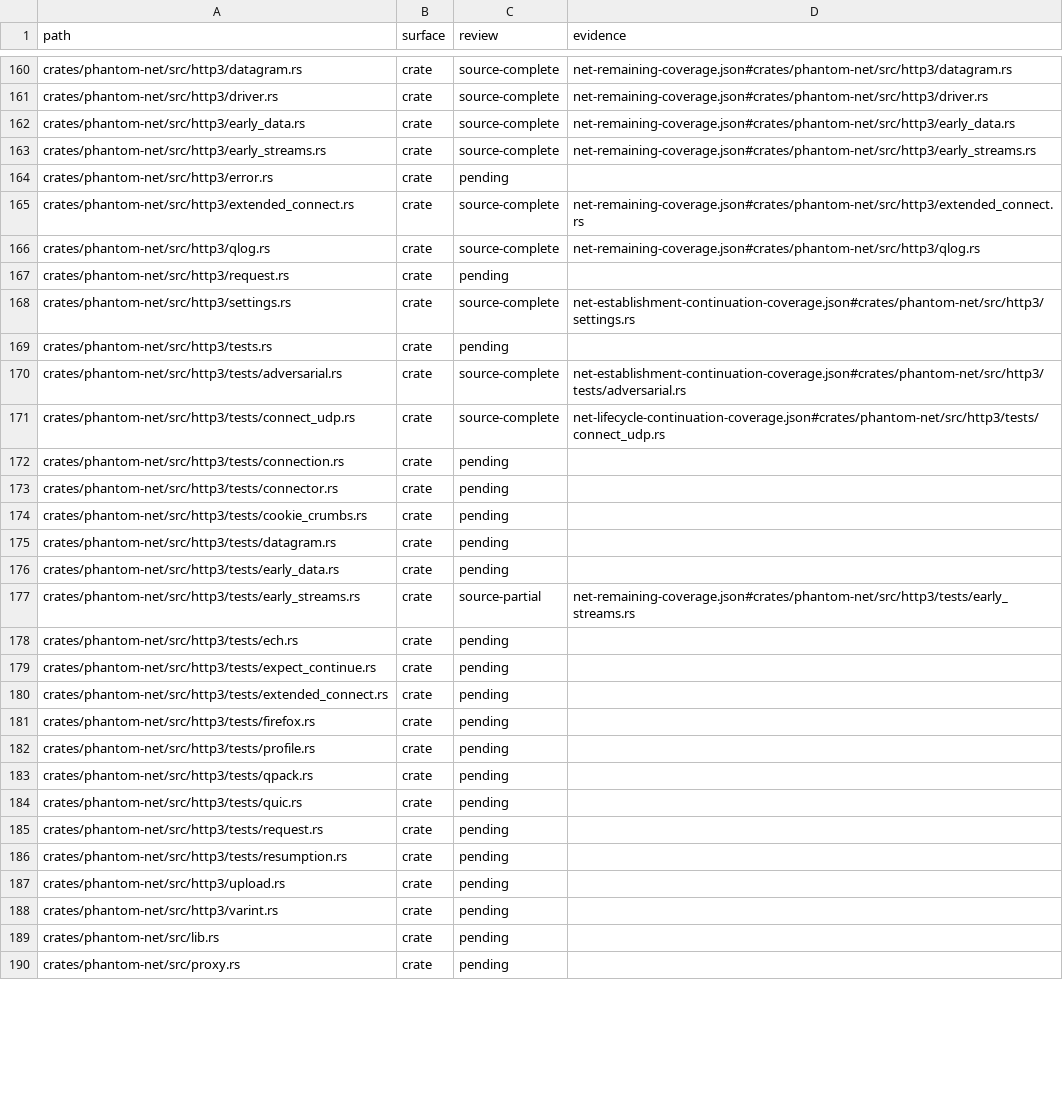
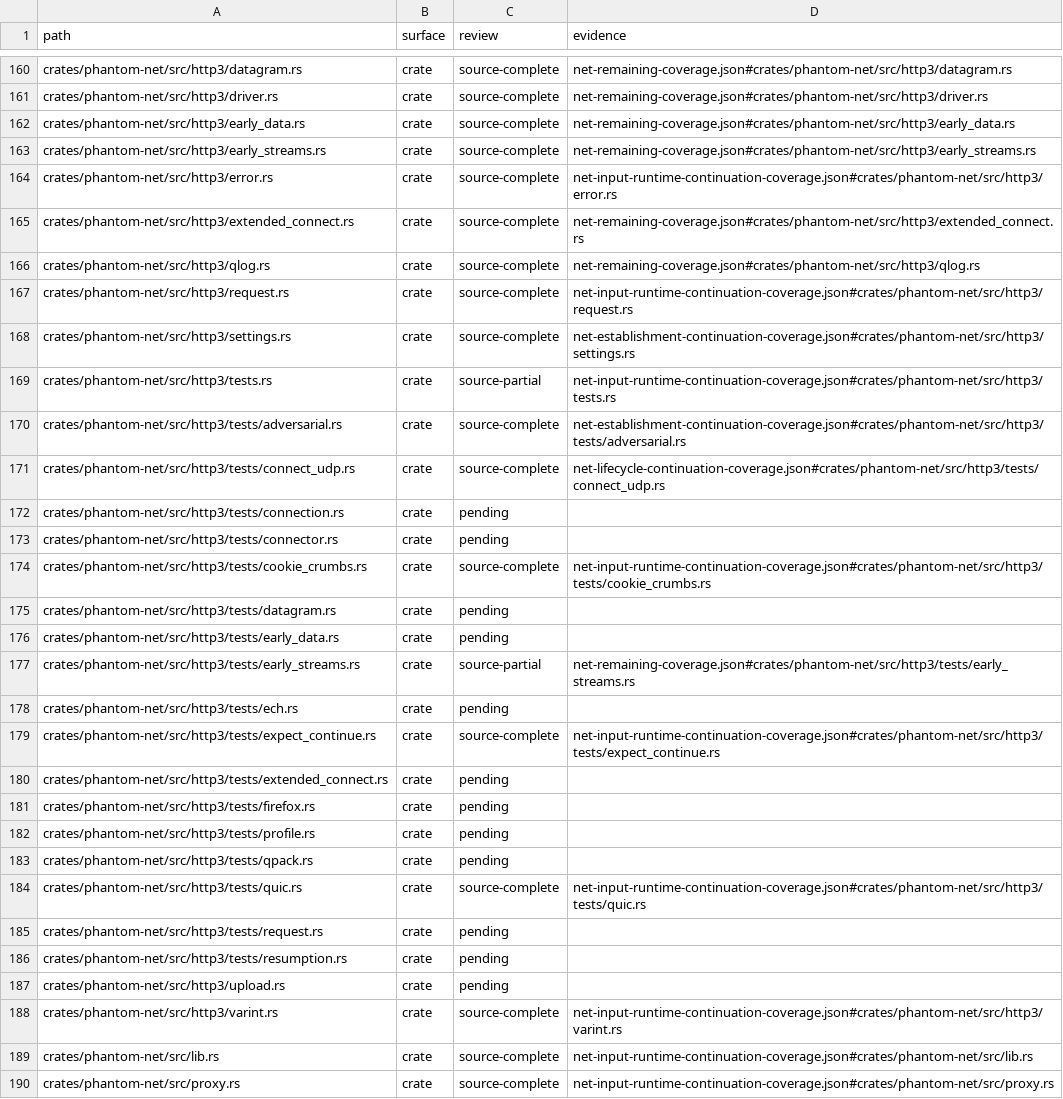
Before and after one commit to bywayhq/phantom, a TSV file: docs/internals/architecture-audit/inventory.tsv, drawn as a sheet; only a part is shown, gaps mark what is left out; the diff covers the shown part only.

Commit message:
docs(audit): record control-frame and cookie regressions

```diff
--- a/docs/internals/architecture-audit/inventory.tsv
+++ b/docs/internals/architecture-audit/inventory.tsv
@@ -163,8 +163,8 @@ crates/phantom-net/src/http3/early_data.rs	crate	source-complete	net-remaining-c
 crates/phantom-net/src/http3/early_streams.rs	crate	source-complete	net-remaining-coverage.json#crates/phantom-net/src/http3/early_streams.rs
-crates/phantom-net/src/http3/error.rs	crate	pending	
+crates/phantom-net/src/http3/error.rs	crate	source-complete	net-input-runtime-continuation-coverage.json#crates/phantom-net/src/http3/error.rs
 crates/phantom-net/src/http3/extended_connect.rs	crate	source-complete	net-remaining-coverage.json#crates/phantom-net/src/http3/extended_connect.rs
 crates/phantom-net/src/http3/qlog.rs	crate	source-complete	net-remaining-coverage.json#crates/phantom-net/src/http3/qlog.rs
-crates/phantom-net/src/http3/request.rs	crate	pending	
+crates/phantom-net/src/http3/request.rs	crate	source-complete	net-input-runtime-continuation-coverage.json#crates/phantom-net/src/http3/request.rs
 crates/phantom-net/src/http3/settings.rs	crate	source-complete	net-establishment-continuation-coverage.json#crates/phantom-net/src/http3/settings.rs
-crates/phantom-net/src/http3/tests.rs	crate	pending	
+crates/phantom-net/src/http3/tests.rs	crate	source-partial	net-input-runtime-continuation-coverage.json#crates/phantom-net/src/http3/tests.rs
 crates/phantom-net/src/http3/tests/adversarial.rs	crate	source-complete	net-establishment-continuation-coverage.json#crates/phantom-net/src/http3/tests/adversarial.rs
@@ -173,3 +173,3 @@ crates/phantom-net/src/http3/tests/connection.rs	crate	pending
 crates/phantom-net/src/http3/tests/connector.rs	crate	pending	
-crates/phantom-net/src/http3/tests/cookie_crumbs.rs	crate	pending	
+crates/phantom-net/src/http3/tests/cookie_crumbs.rs	crate	source-complete	net-input-runtime-continuation-coverage.json#crates/phantom-net/src/http3/tests/cookie_crumbs.rs
 crates/phantom-net/src/http3/tests/datagram.rs	crate	pending	
@@ -178,3 +178,3 @@ crates/phantom-net/src/http3/tests/early_streams.rs	crate	source-partial	net-rem
 crates/phantom-net/src/http3/tests/ech.rs	crate	pending	
-crates/phantom-net/src/http3/tests/expect_continue.rs	crate	pending	
+crates/phantom-net/src/http3/tests/expect_continue.rs	crate	source-complete	net-input-runtime-continuation-coverage.json#crates/phantom-net/src/http3/tests/expect_continue.rs
 crates/phantom-net/src/http3/tests/extended_connect.rs	crate	pending	
@@ -183,3 +183,3 @@ crates/phantom-net/src/http3/tests/profile.rs	crate	pending
 crates/phantom-net/src/http3/tests/qpack.rs	crate	pending	
-crates/phantom-net/src/http3/tests/quic.rs	crate	pending	
+crates/phantom-net/src/http3/tests/quic.rs	crate	source-complete	net-input-runtime-continuation-coverage.json#crates/phantom-net/src/http3/tests/quic.rs
 crates/phantom-net/src/http3/tests/request.rs	crate	pending	
@@ -187,4 +187,4 @@ crates/phantom-net/src/http3/tests/resumption.rs	crate	pending
 crates/phantom-net/src/http3/upload.rs	crate	pending	
-crates/phantom-net/src/http3/varint.rs	crate	pending	
-crates/phantom-net/src/lib.rs	crate	pending	
-crates/phantom-net/src/proxy.rs	crate	pending	
+crates/phantom-net/src/http3/varint.rs	crate	source-complete	net-input-runtime-continuation-coverage.json#crates/phantom-net/src/http3/varint.rs
+crates/phantom-net/src/lib.rs	crate	source-complete	net-input-runtime-continuation-coverage.json#crates/phantom-net/src/lib.rs
+crates/phantom-net/src/proxy.rs	crate	source-complete	net-input-runtime-continuation-coverage.json#crates/phantom-net/src/proxy.rs
```
Also changed, not shown: 52 edited cells elsewhere in this file, 4 other files.
